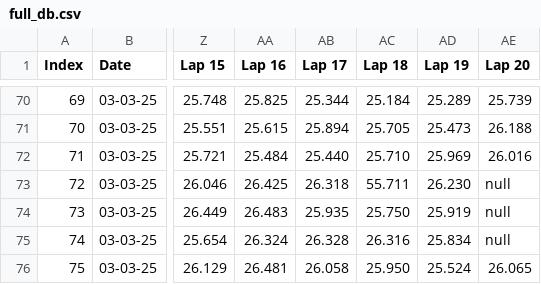
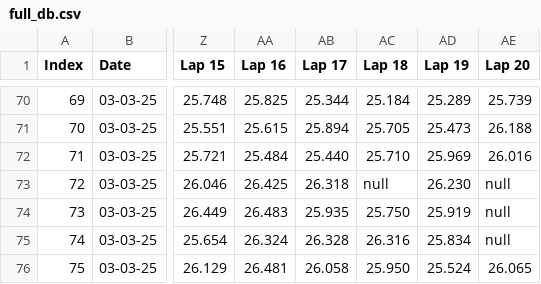
Before and after one commit to jeffscrum/hat4head, a CSV file: full_db.csv, drawn as a sheet; only a part is shown, gaps mark what is left out; the diff names each change by its address in the sheet, - before the commit and + after, or states it on an @@ line.

Commit message:
Update full_db.csv

```diff
--- a/full_db.csv
+++ b/full_db.csv
-AC73 (Lap 18): 55.711
+AC73 (Lap 18): null
```
